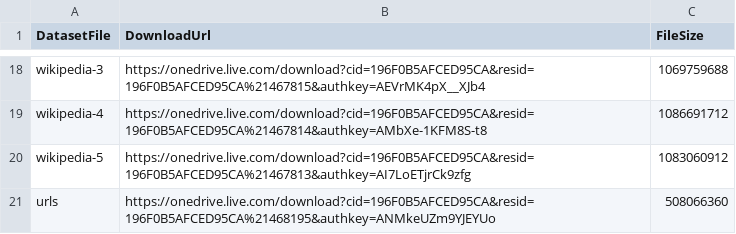
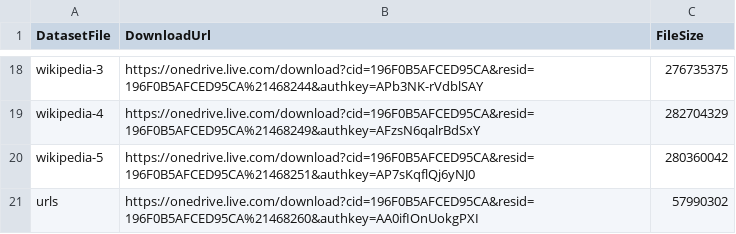
Before and after one commit to laurentprudhon/frenchtext, a CSV file: data/datasets/download_info.csv, drawn as a sheet; only a part is shown, gaps mark what is left out; the diff covers the shown part only; the diff names each change by its address in the sheet, - before the commit and + after, or states it on an @@ line.

```diff
--- a/data/datasets/download_info.csv
+++ b/data/datasets/download_info.csv
-B18 (DownloadUrl): https://onedrive.live.com/download?cid=196F0B5AFCED95CA&resid=196F0B5AFCED95CA%21467815&authkey=AEVrMK4pX__XJb4
+B18 (DownloadUrl): https://onedrive.live.com/download?cid=196F0B5AFCED95CA&resid=196F0B5AFCED95CA%21468244&authkey=APb3NK-rVdblSAY
-C18 (FileSize): 1069759688
+C18 (FileSize): 276735375
-B19 (DownloadUrl): https://onedrive.live.com/download?cid=196F0B5AFCED95CA&resid=196F0B5AFCED95CA%21467814&authkey=AMbXe-1KFM8S-t8
+B19 (DownloadUrl): https://onedrive.live.com/download?cid=196F0B5AFCED95CA&resid=196F0B5AFCED95CA%21468249&authkey=AFzsN6qalrBdSxY
-C19 (FileSize): 1086691712
+C19 (FileSize): 282704329
-B20 (DownloadUrl): https://onedrive.live.com/download?cid=196F0B5AFCED95CA&resid=196F0B5AFCED95CA%21467813&authkey=AI7LoETjrCk9zfg
+B20 (DownloadUrl): https://onedrive.live.com/download?cid=196F0B5AFCED95CA&resid=196F0B5AFCED95CA%21468251&authkey=AP7sKqflQj6yNJ0
-C20 (FileSize): 1083060912
+C20 (FileSize): 280360042
-B21 (DownloadUrl): https://onedrive.live.com/download?cid=196F0B5AFCED95CA&resid=196F0B5AFCED95CA%21468195&authkey=ANMkeUZm9YJEYUo
+B21 (DownloadUrl): https://onedrive.live.com/download?cid=196F0B5AFCED95CA&resid=196F0B5AFCED95CA%21468260&authkey=AA0ifIOnUokgPXI
-C21 (FileSize): 508066360
+C21 (FileSize): 57990302
```
Also changed, not shown: 32 edited cells elsewhere in this file, data/chars/charsetstats_norm.csv, 5 other files.
